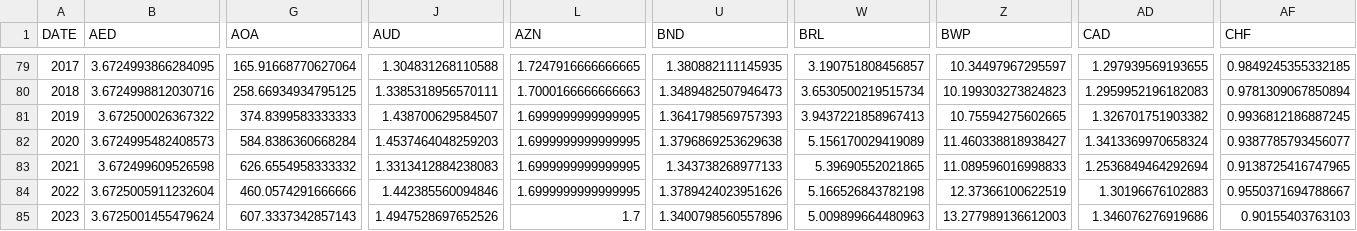
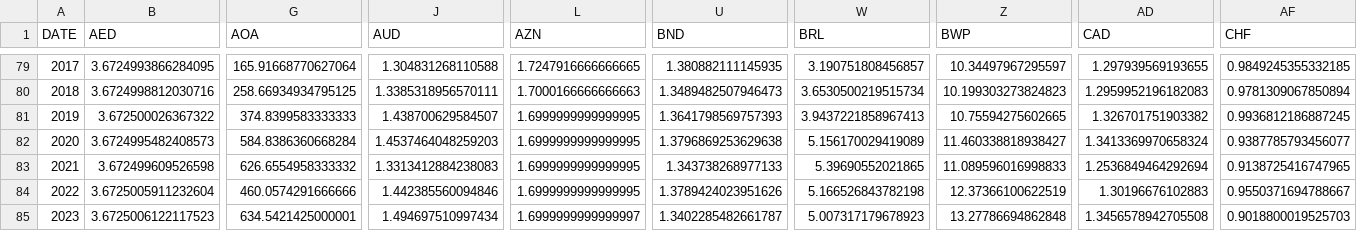
Before and after one commit to xriss/freechange, a CSV file: csv/usd_to_xxx_by_year.csv, drawn as a sheet; only a part is shown, gaps mark what is left out; the diff covers the shown part only; the diff names each change by its address in the sheet, - before the commit and + after, or states it on an @@ line.

```diff
--- a/csv/usd_to_xxx_by_year.csv
+++ b/csv/usd_to_xxx_by_year.csv
-B85 (AED): 3.6725001455479624
+B85 (AED): 3.6725006122117523
-G85 (AOA): 607.3337342857143
+G85 (AOA): 634.5421425000001
-J85 (AUD): 1.4947528697652526
+J85 (AUD): 1.494697510997434
-L85 (AZN): 1.7
+L85 (AZN): 1.6999999999999997
-U85 (BND): 1.3400798560557896
+U85 (BND): 1.3402285482661787
-W85 (BRL): 5.009899664480963
+W85 (BRL): 5.007317179678923
-Z85 (BWP): 13.277989136612003
+Z85 (BWP): 13.27786694862848
-AD85 (CAD): 1.346076276919686
+AD85 (CAD): 1.3456578942705508
-AF85 (CHF): 0.90155403763103
+AF85 (CHF): 0.9018800019525703
```
Also changed, not shown: 45 edited cells elsewhere in this file, 7 other files.
